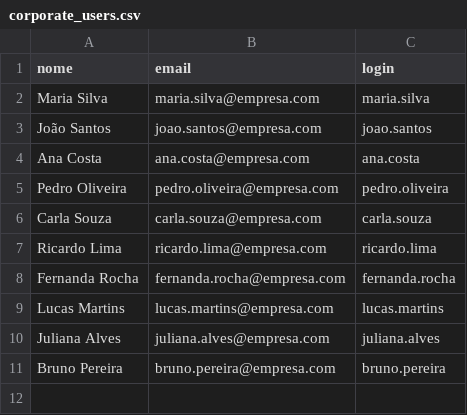
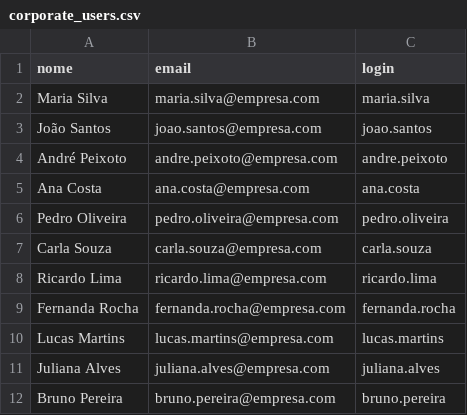
Before and after one commit to lzouzaa/iam-access-review, a CSV file: sample_data/corporate_users.csv, drawn as a sheet; the diff names each change by its address in the sheet, - before the commit and + after, or states it on an @@ line.

```diff
--- a/sample_data/corporate_users.csv
+++ b/sample_data/corporate_users.csv
+row 4: André Peixoto | andre.peixoto@empresa.com | andre.peixoto
```
Also changed, not shown: 9 other files.
